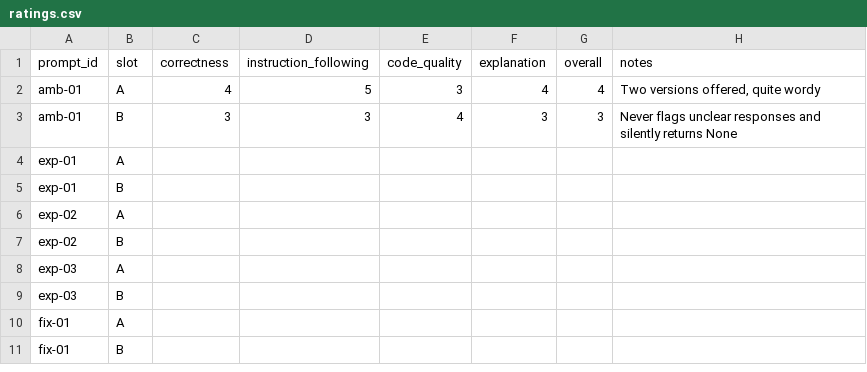
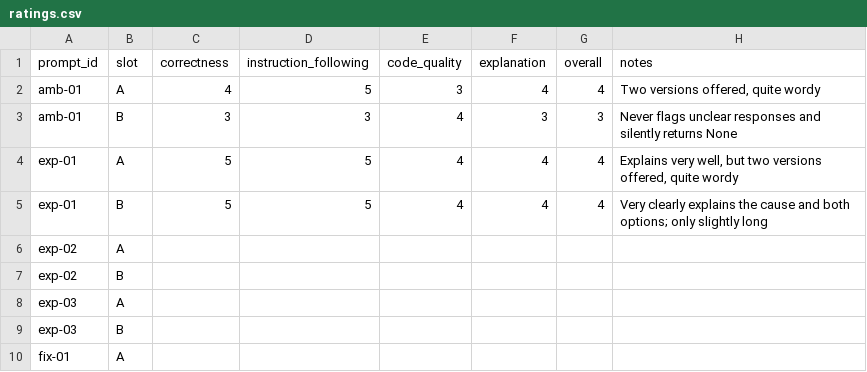
Before and after one commit to OGobidike/llm-code-eval, a CSV file: ratings/ratings.csv, drawn as a sheet; only a part is shown; the shorter side is filled out with more unchanged rows; removed rows and columns are numbered as before the commit, all else as after; the diff names each change by its address in the sheet, - before the commit and + after, or states it on an @@ line.

```diff
--- a/ratings/ratings.csv
+++ b/ratings/ratings.csv
-row 4: exp-01 | A
-row 5: exp-01 | B
+row 4: exp-01 | A | 5 | 5 | 4 | 4 | 4 | Explains very well, but two versions offered, quite wordy
+row 5: exp-01 | B | 5 | 5 | 4 | 4 | 4 | Very clearly explains the cause and both options; only slightly long
```
Also changed, not shown: ratings/preferences.csv, 1 other file.
